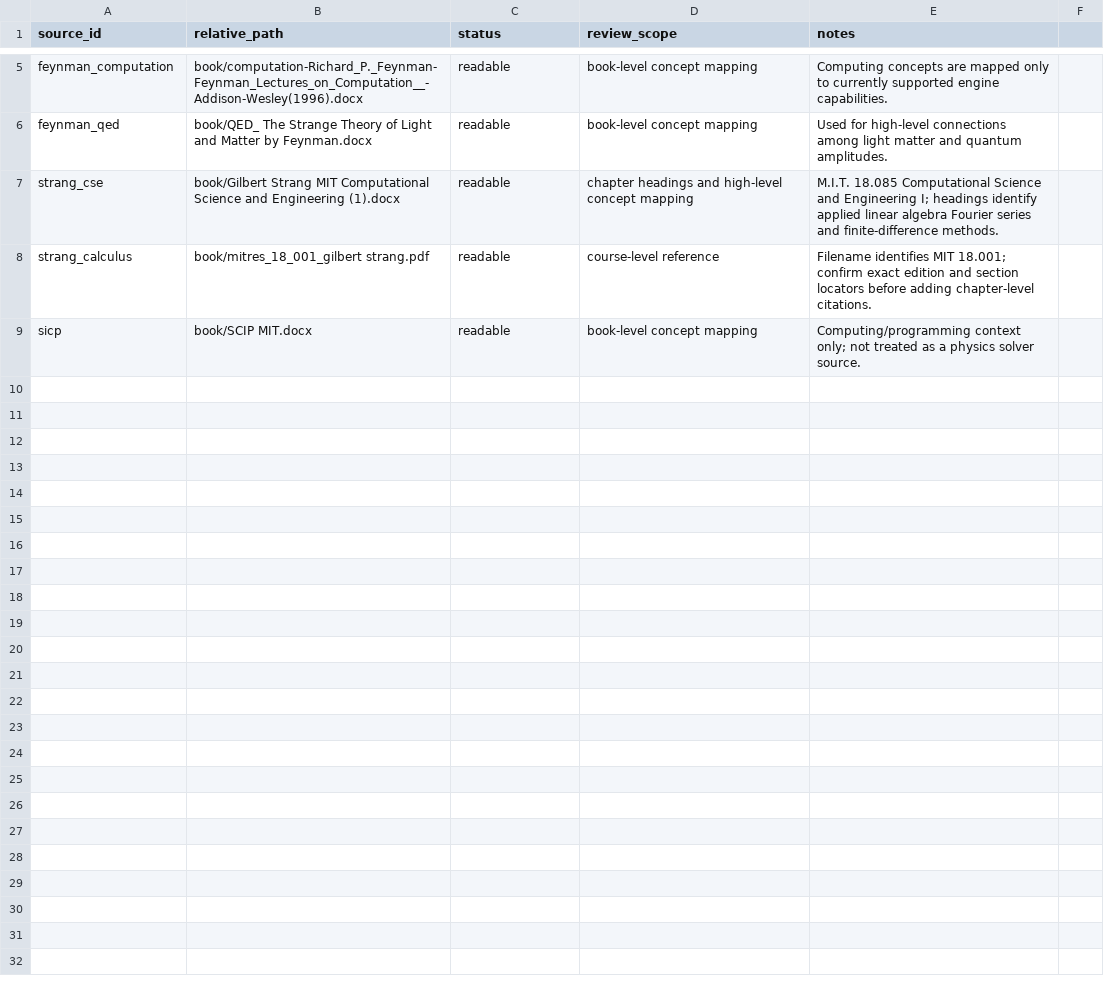
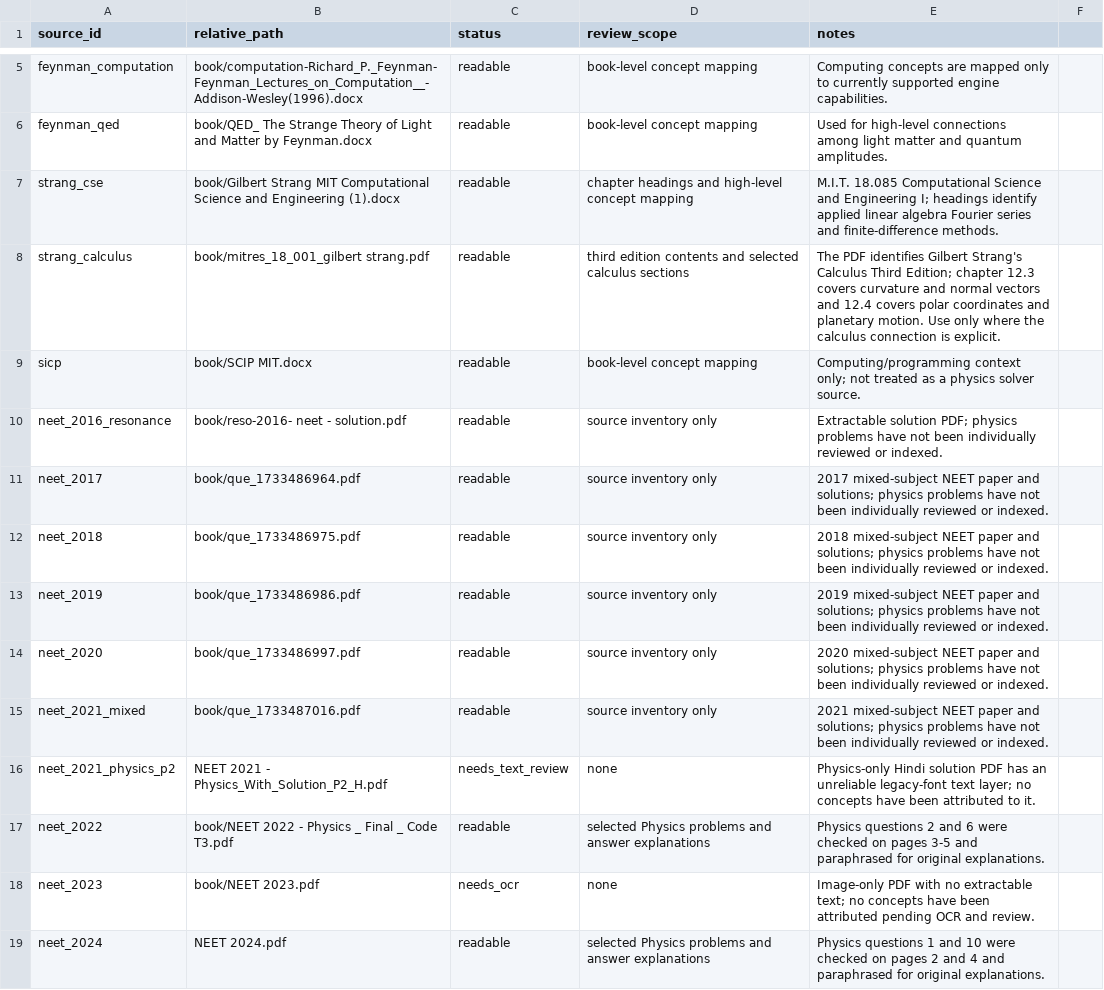
Before and after one commit to saemphysics/youtube, a CSV file: book_sources.csv, drawn as a sheet; only a part is shown, gaps mark what is left out.

```diff
--- a/book_sources.csv
+++ b/book_sources.csv
@@ -7,3 +7,13 @@ feynman_qed,book/QED_ The Strange Theory of Light and Matter by Feynman.docx,rea
 strang_cse,book/Gilbert Strang MIT Computational Science and Engineering (1).docx,readable,chapter headings and high-level concept mapping,M.I.T. 18.085 Computational Science and Engineering I; headings identify applied linear algebra Fourier series and finite-difference methods.
-strang_calculus,book/mitres_18_001_gilbert strang.pdf,readable,course-level reference,Filename identifies MIT 18.001; confirm exact edition and section locators before adding chapter-level citations.
+strang_calculus,book/mitres_18_001_gilbert strang.pdf,readable,third edition contents and selected calculus sections,The PDF identifies Gilbert Strang's Calculus Third Edition; chapter 12.3 covers curvature and normal vectors and 12.4 covers polar coordinates and planetary motion. Use only where the calculus connection is explicit.
 sicp,book/SCIP MIT.docx,readable,book-level concept mapping,Computing/programming context only; not treated as a physics solver source.
+neet_2016_resonance,book/reso-2016- neet - solution.pdf,readable,source inventory only,Extractable solution PDF; physics problems have not been individually reviewed or indexed.
+neet_2017,book/que_1733486964.pdf,readable,source inventory only,2017 mixed-subject NEET paper and solutions; physics problems have not been individually reviewed or indexed.
+neet_2018,book/que_1733486975.pdf,readable,source inventory only,2018 mixed-subject NEET paper and solutions; physics problems have not been individually reviewed or indexed.
+neet_2019,book/que_1733486986.pdf,readable,source inventory only,2019 mixed-subject NEET paper and solutions; physics problems have not been individually reviewed or indexed.
+neet_2020,book/que_1733486997.pdf,readable,source inventory only,2020 mixed-subject NEET paper and solutions; physics problems have not been individually reviewed or indexed.
+neet_2021_mixed,book/que_1733487016.pdf,readable,source inventory only,2021 mixed-subject NEET paper and solutions; physics problems have not been individually reviewed or indexed.
+neet_2021_physics_p2,NEET 2021 - Physics_With_Solution_P2_H.pdf,needs_text_review,none,Physics-only Hindi solution PDF has an unreliable legacy-font text layer; no concepts have been attributed to it.
+neet_2022,book/NEET 2022 - Physics _ Final _ Code T3.pdf,readable,selected Physics problems and answer explanations,Physics questions 2 and 6 were checked on pages 3-5 and paraphrased for original explanations.
+neet_2023,book/NEET 2023.pdf,needs_ocr,none,Image-only PDF with no extractable text; no concepts have been attributed pending OCR and review.
+neet_2024,NEET 2024.pdf,readable,selected Physics problems and answer explanations,Physics questions 1 and 10 were checked on pages 2 and 4 and paraphrased for original explanations.
```
Also changed, not shown: knowledge_matrix.csv, 15 other files.
